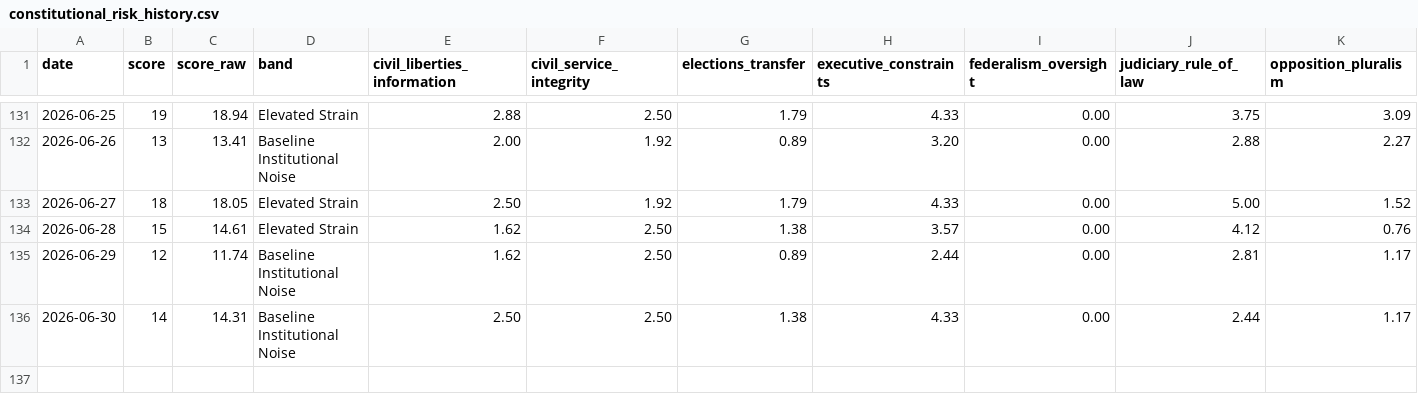
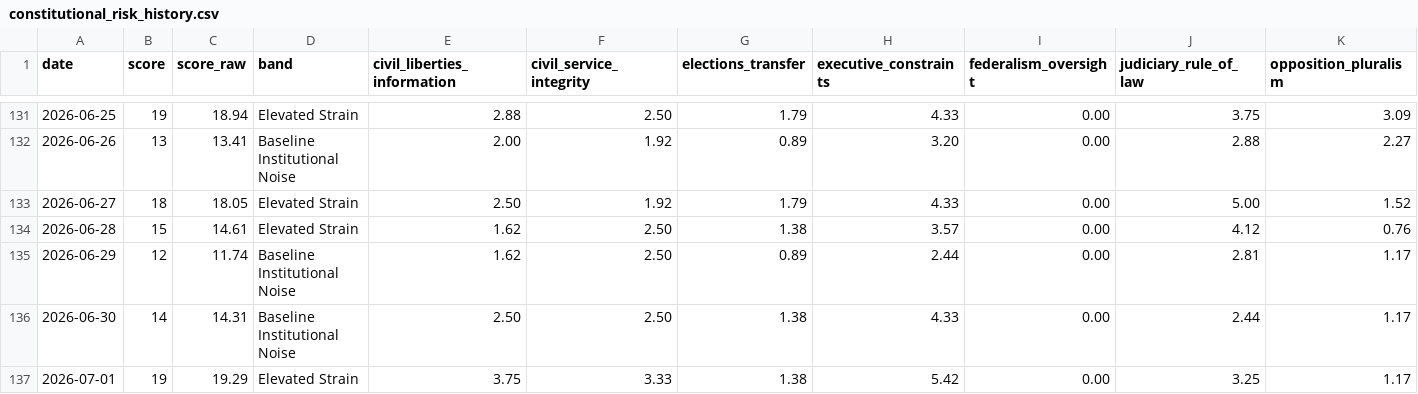
Before and after one commit to enkiEng/us-constitutional-risk-daily, a CSV file: data/constitutional_risk_history.csv, drawn as a sheet; only a part is shown, gaps mark what is left out; rows hold the shown columns only; the diff names each change by its address in the sheet, - before the commit and + after, or states it on an @@ line.

```diff
--- a/data/constitutional_risk_history.csv
+++ b/data/constitutional_risk_history.csv
+row 137: 2026-07-01 | 19 | 19.29 | Elevated Strain | 3.75 | 3.33 | 1.38 | 5.42 | 0.00 | 3.25 | 1.17
```
Also changed, not shown: data/constitutional_signal_scores.csv, site/data/constitutional_risk_history.csv, 5 other files.
